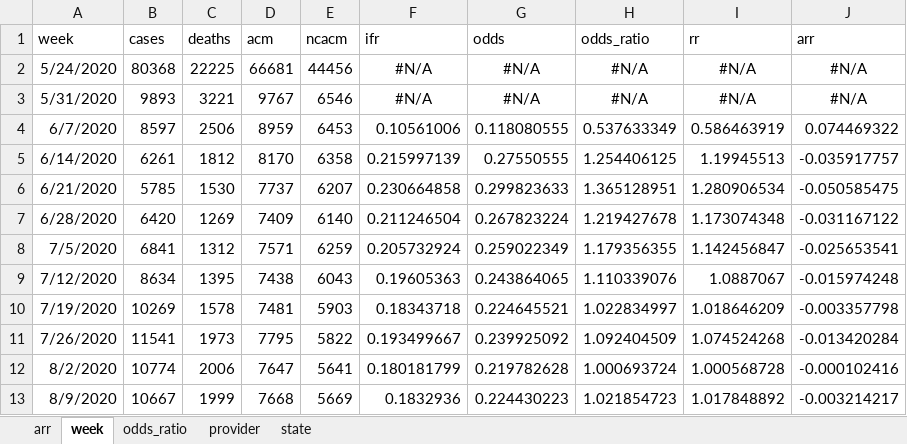
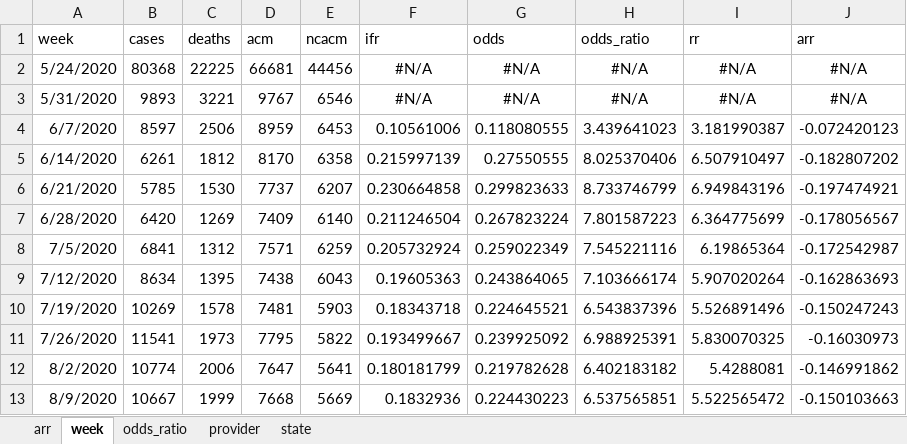
Before and after one commit to skirsch/R-projects, an Excel workbook: nursing/data/nursing_ALL.xlsx, sheet week, drawn as a sheet; only a part is shown; values as stored, in another font and other column widths than the file's, no borders; the diff covers the shown part only; the diff names each change by its address in the sheet, - before the commit and + after, or states it on an @@ line.

```diff
--- a/nursing/data/nursing_ALL.xlsx (sheet week)
+++ b/nursing/data/nursing_ALL.xlsx (sheet week)
-H4 (odds_ratio): 0.537633349
+H4 (odds_ratio): 3.439641023
-I4 (rr): 0.586463919
+I4 (rr): 3.181990387
-J4 (arr): 0.074469322
+J4 (arr): -0.072420123
-H5 (odds_ratio): 1.254406125
+H5 (odds_ratio): 8.025370406
-I5 (rr): 1.19945513
+I5 (rr): 6.507910497
-J5 (arr): -0.035917757
+J5 (arr): -0.182807202
-H6 (odds_ratio): 1.365128951
+H6 (odds_ratio): 8.733746799
-I6 (rr): 1.280906534
+I6 (rr): 6.949843196
-J6 (arr): -0.050585475
+J6 (arr): -0.197474921
-H7 (odds_ratio): 1.219427678
+H7 (odds_ratio): 7.801587223
-I7 (rr): 1.173074348
+I7 (rr): 6.364775699
-J7 (arr): -0.031167122
+J7 (arr): -0.178056567
-H8 (odds_ratio): 1.179356355
+H8 (odds_ratio): 7.545221116
-I8 (rr): 1.142456847
+I8 (rr): 6.19865364
-J8 (arr): -0.025653541
+J8 (arr): -0.172542987
-H9 (odds_ratio): 1.110339076
+H9 (odds_ratio): 7.103666174
-I9 (rr): 1.0887067
+I9 (rr): 5.907020264
-J9 (arr): -0.015974248
+J9 (arr): -0.162863693
-H10 (odds_ratio): 1.022834997
+H10 (odds_ratio): 6.543837396
-I10 (rr): 1.018646209
+I10 (rr): 5.526891496
-J10 (arr): -0.003357798
+J10 (arr): -0.150247243
-H11 (odds_ratio): 1.092404509
+H11 (odds_ratio): 6.988925391
-I11 (rr): 1.074524268
+I11 (rr): 5.830070325
-J11 (arr): -0.013420284
+J11 (arr): -0.16030973
-H12 (odds_ratio): 1.000693724
+H12 (odds_ratio): 6.402183182
-I12 (rr): 1.000568728
+I12 (rr): 5.4288081
-J12 (arr): -0.000102416
+J12 (arr): -0.146991862
-H13 (odds_ratio): 1.021854723
+H13 (odds_ratio): 6.537565851
-I13 (rr): 1.017848892
+I13 (rr): 5.522565472
-J13 (arr): -0.003214217
+J13 (arr): -0.150103663
```
Also changed, not shown: 468 edited cells elsewhere in this sheet, sheet provider, sheet odds_ratio, sheet arr, 4 other files.
